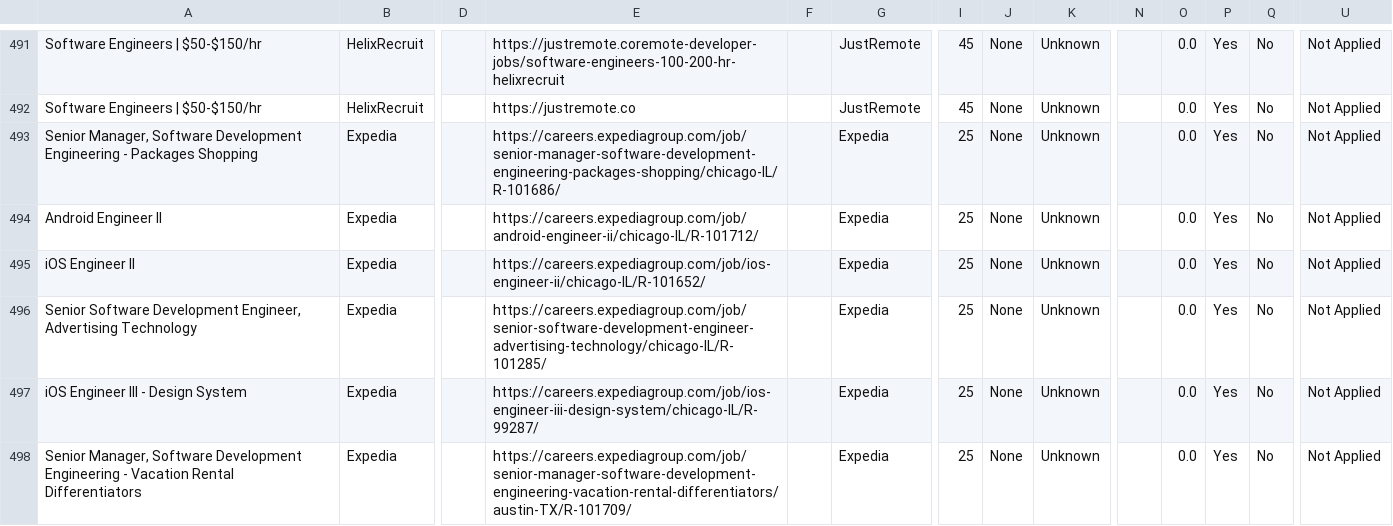
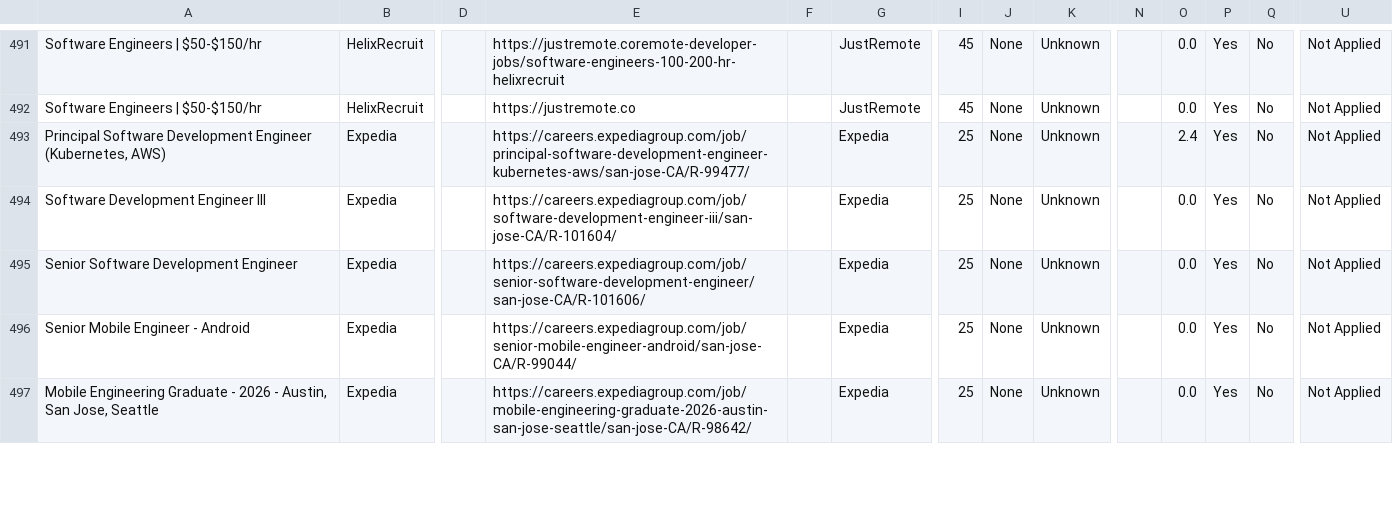
Before and after one commit to naman011/python-projects-secondary, a CSV file: data/jobs.csv, drawn as a sheet; only a part is shown, gaps mark what is left out; removed rows and columns are numbered as before the commit, all else as after; rows hold the shown columns only; the diff covers the shown part only; the diff names each change by its address in the sheet, - before the commit and + after, or states it on an @@ line.

```diff
--- a/data/jobs.csv
+++ b/data/jobs.csv
-A493: Senior Manager, Software Development Engineering - Packages Shopping
+A493: Principal Software Development Engineer (Kubernetes, AWS)
-E493: https://careers.expediagroup.com/job/senior-manager-software-development-engineering-packages-shopping/chicago-IL/R-101686/
+E493: https://careers.expediagroup.com/job/principal-software-development-engineer-kubernetes-aws/san-jose-CA/R-99477/
-O493: 0.0
+O493: 2.4
-A494: Android Engineer II
+A494: Software Development Engineer III
-E494: https://careers.expediagroup.com/job/android-engineer-ii/chicago-IL/R-101712/
+E494: https://careers.expediagroup.com/job/software-development-engineer-iii/san-jose-CA/R-101604/
-row 495: iOS Engineer II | Expedia |  | https://careers.expediagroup.com/job/ios-engineer-ii/chicago-IL/R-101652/ |  | Expedia | 25 | None | Unknown |  | 0.0 | Yes | No | Not Applied
-A495: …Software Development Engineer, Advertising Technology
+A495: …Software Development Engineer
-E495: https://careers.expediagroup.com/job/senior-software-development-engineer-advertising-technology/chicago-IL/R-101285/
+E495: https://careers.expediagroup.com/job/senior-software-development-engineer/san-jose-CA/R-101606/
-A496: iOS Engineer III - Design System
+A496: Senior Mobile Engineer - Android
-E496: https://careers.expediagroup.com/job/ios-engineer-iii-design-system/chicago-IL/R-99287/
+E496: https://careers.expediagroup.com/job/senior-mobile-engineer-android/san-jose-CA/R-99044/
-A497: Senior Manager, Software Development Engineering - Vacation Rental Differentiators
+A497: Mobile Engineering Graduate - 2026 - Austin, San Jose, Seattle
-E497: https://careers.expediagroup.com/job/senior-manager-software-development-engineering-vacation-rental-differentiators/austin-TX/R-101709/
+E497: https://careers.expediagroup.com/job/mobile-engineering-graduate-2026-austin-san-jose-seattle/san-jose-CA/R-98642/
```
Also changed, not shown: 1 added row, 2 removed rows and 10 edited cells elsewhere in this file, 1 other file.
